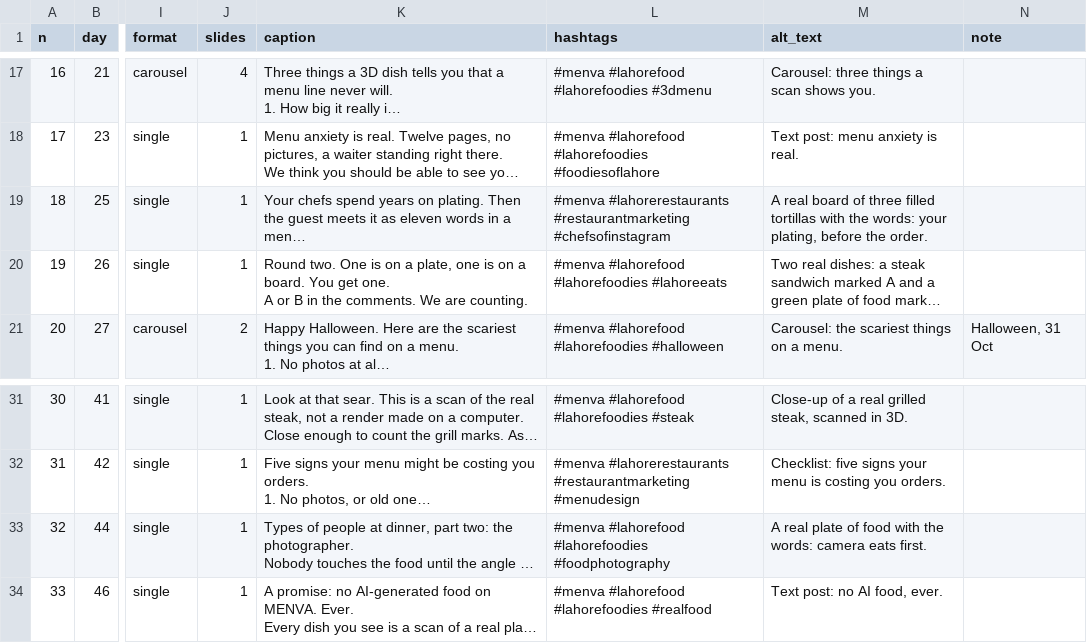
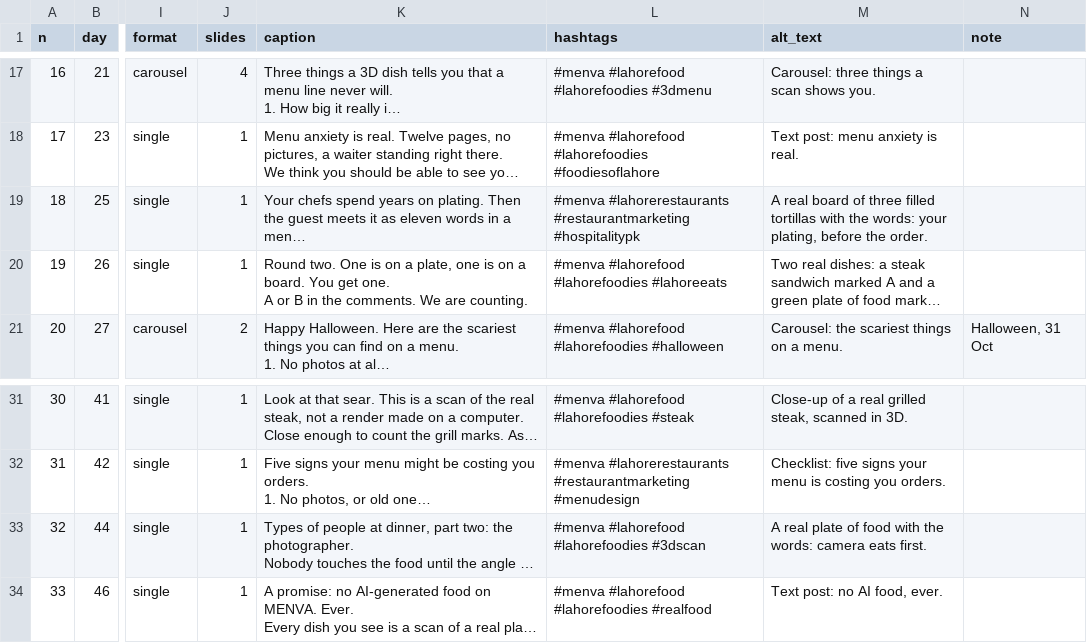
Before and after one commit to gamenailer0-oss/menva-mvp, a CSV file: social/content/calendar.csv, drawn as a sheet; only a part is shown, gaps mark what is left out; long unchanged cells end in …; the diff names each change by its address in the sheet, - before the commit and + after, or states it on an @@ line.

```diff
--- a/social/content/calendar.csv
+++ b/social/content/calendar.csv
-L19 (hashtags): …#lahorerestaurants #restaurantmarketing #chefsofinstagram
+L19 (hashtags): …#lahorerestaurants #restaurantmarketing #hospitalitypk
-L33 (hashtags): …#lahorefood #lahorefoodies #foodphotography
+L33 (hashtags): …#lahorefood #lahorefoodies #3dscan
```
Also changed, not shown: 10 other files.
